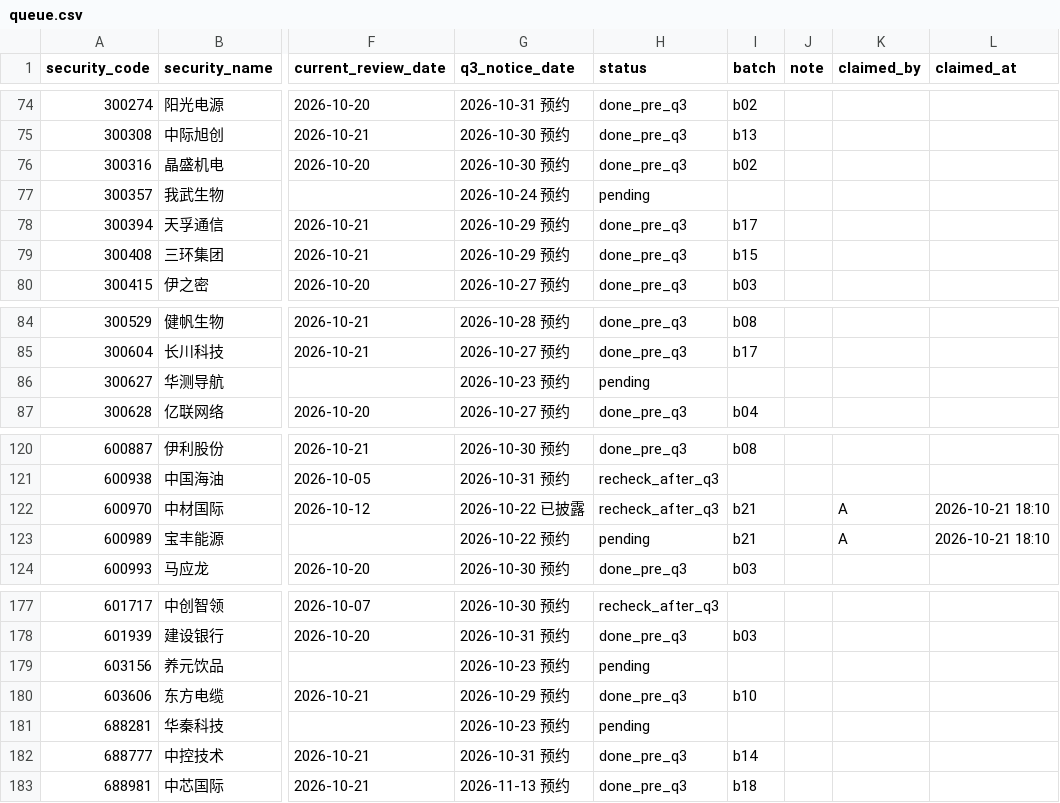
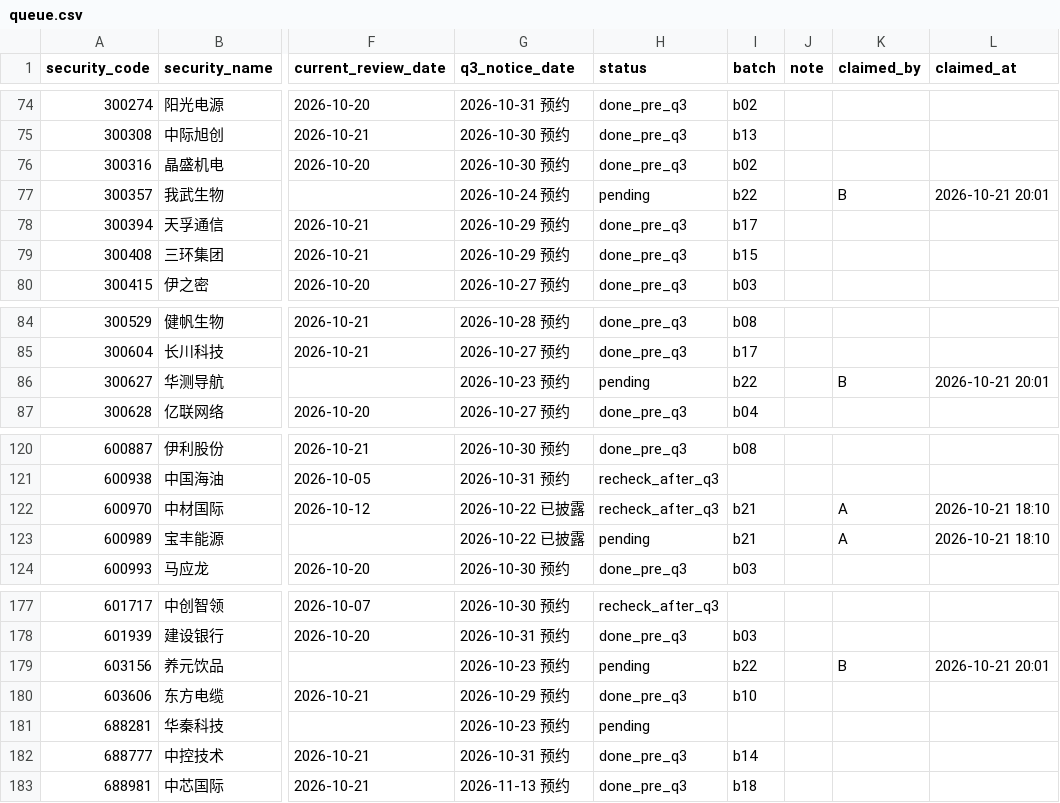
Before and after one commit to wylflc/raykey, a CSV file: data/experiments/exp_independent_pool_2026q3/queue.csv, drawn as a sheet; only a part is shown, gaps mark what is left out; the diff covers the shown part only; the diff names each change by its address in the sheet, - before the commit and + after, or states it on an @@ line.

```diff
--- a/data/experiments/exp_independent_pool_2026q3/queue.csv
+++ b/data/experiments/exp_independent_pool_2026q3/queue.csv
-I77 (batch): (empty)
+I77 (batch): b22
-K77 (claimed_by): (empty)
+K77 (claimed_by): B
-L77 (claimed_at): (empty)
+L77 (claimed_at): 2026-10-21 20:01
-I86 (batch): (empty)
+I86 (batch): b22
-K86 (claimed_by): (empty)
+K86 (claimed_by): B
-L86 (claimed_at): (empty)
+L86 (claimed_at): 2026-10-21 20:01
-G123 (q3_notice_date): 2026-10-22 预约
+G123 (q3_notice_date): 2026-10-22 已披露
-I179 (batch): (empty)
+I179 (batch): b22
-K179 (claimed_by): (empty)
+K179 (claimed_by): B
-L179 (claimed_at): (empty)
+L179 (claimed_at): 2026-10-21 20:01
```
Also changed, not shown: 15 edited cells elsewhere in this file.
